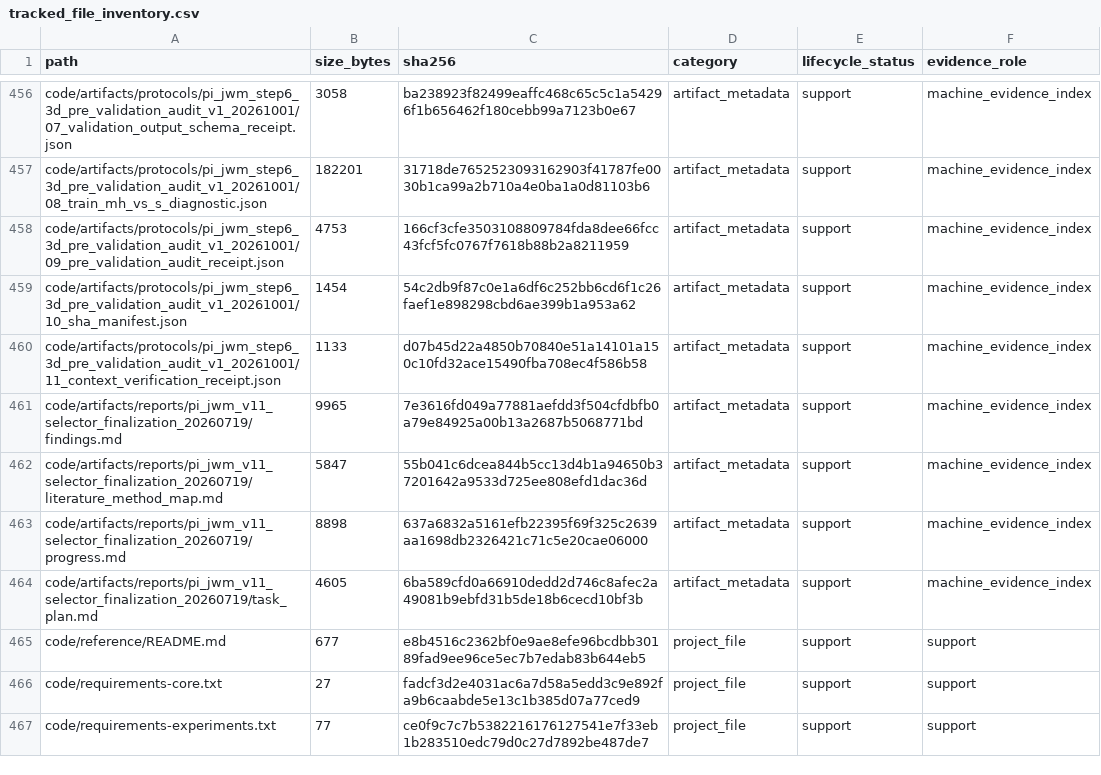
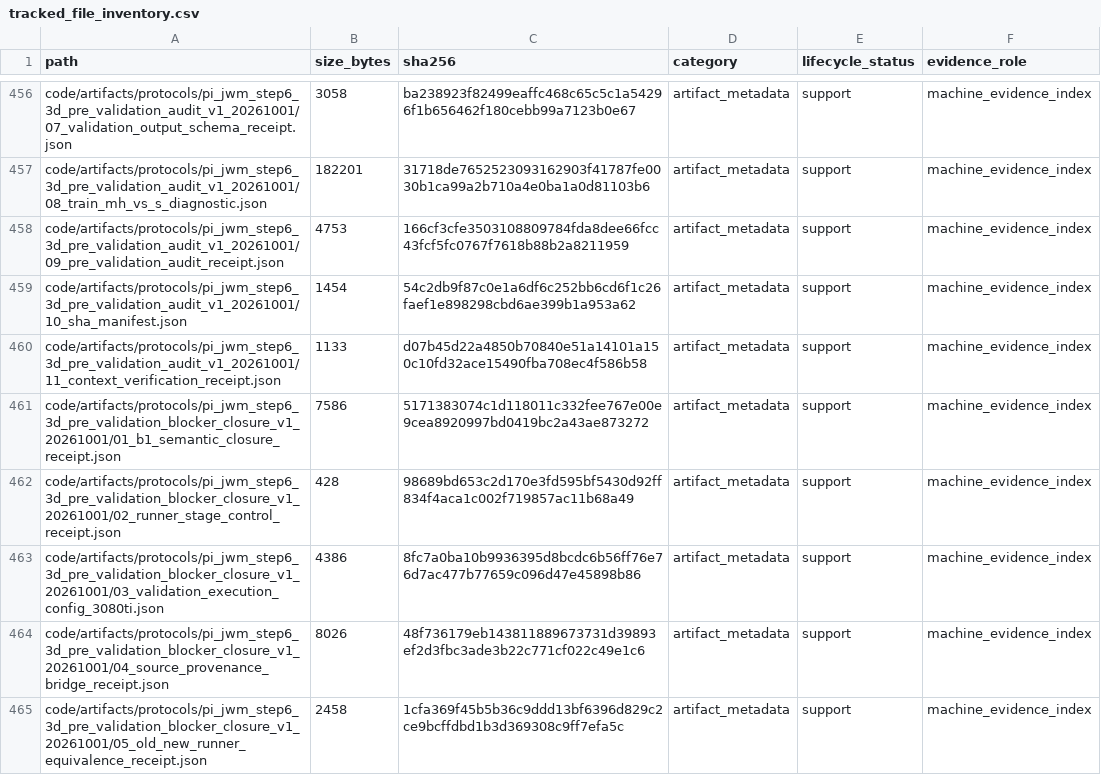
Before and after one commit to yys806/network-state-world-model, a CSV file: docs/registries/generated/tracked_file_inventory.csv, drawn as a sheet; only a part is shown, gaps mark what is left out; the shorter side is filled out with more unchanged rows; the diff covers the shown part only; the diff names each change by its address in the sheet, - before the commit and + after, or states it on an @@ line.

Commit message:
fix(step6.3d): close pre-validation runner and semantic blockers

```diff
--- a/docs/registries/generated/tracked_file_inventory.csv
+++ b/docs/registries/generated/tracked_file_inventory.csv
+row 461: code/artifacts/protocols/pi_jwm_step6_3d_pre_validation_blocker_closure_v1_20261001/01_b1_semantic_closure_receipt.json | 7586 | 5171383074c1d118011c332fee767e00e9cea8920997bd0419bc2a43ae873272 | artifact_metadata | support | machine_evidence_index
+row 462: code/artifacts/protocols/pi_jwm_step6_3d_pre_validation_blocker_closure_v1_20261001/02_runner_stage_control_receipt.json | 428 | 98689bd653c2d170e3fd595bf5430d92ff834f4aca1c002f719857ac11b68a49 | artifact_metadata | support | machine_evidence_index
+row 463: code/artifacts/protocols/pi_jwm_step6_3d_pre_validation_blocker_closure_v1_20261001/03_validation_execution_config_3080ti.json | 4386 | 8fc7a0ba10b9936395d8bcdc6b56ff76e76d7ac477b77659c096d47e45898b86 | artifact_metadata | support | machine_evidence_index
+row 464: code/artifacts/protocols/pi_jwm_step6_3d_pre_validation_blocker_closure_v1_20261001/04_source_provenance_bridge_receipt.json | 8026 | 48f736179eb143811889673731d39893ef2d3fbc3ade3b22c771cf022c49e1c6 | artifact_metadata | support | machine_evidence_index
+row 465: code/artifacts/protocols/pi_jwm_step6_3d_pre_validation_blocker_closure_v1_20261001/05_old_new_runner_equivalence_receipt.json | 2458 | 1cfa369f45b5b36c9ddd13bf6396d829c2ce9bcffdbd1b3d369308c9ff7efa5c | artifact_metadata | support | machine_evidence_index
```
Also changed, not shown: 9 added rows and 50 edited cells elsewhere in this file, docs/registries/generated/artifact_catalog.csv, 41 other files.
